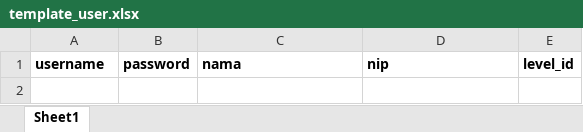
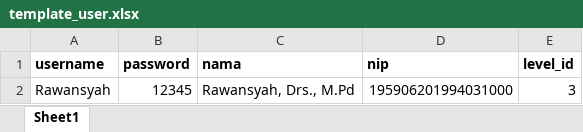
Before and after one commit to FaizNala/Jtisphere, an Excel workbook: WEB/public/template_user.xlsx, sheet Sheet1, drawn as a sheet; values as stored, in another font and other column widths than the file's, no borders; the diff names each change by its address in the sheet, - before the commit and + after, or states it on an @@ line.

Commit message:
fix import user

```diff
--- a/WEB/public/template_user.xlsx (sheet Sheet1)
+++ b/WEB/public/template_user.xlsx (sheet Sheet1)
+row 2: Rawansyah | 12345 | Rawansyah, Drs., M.Pd | 195906201994031000 | 3
```
Also changed, not shown: 2 other files.
